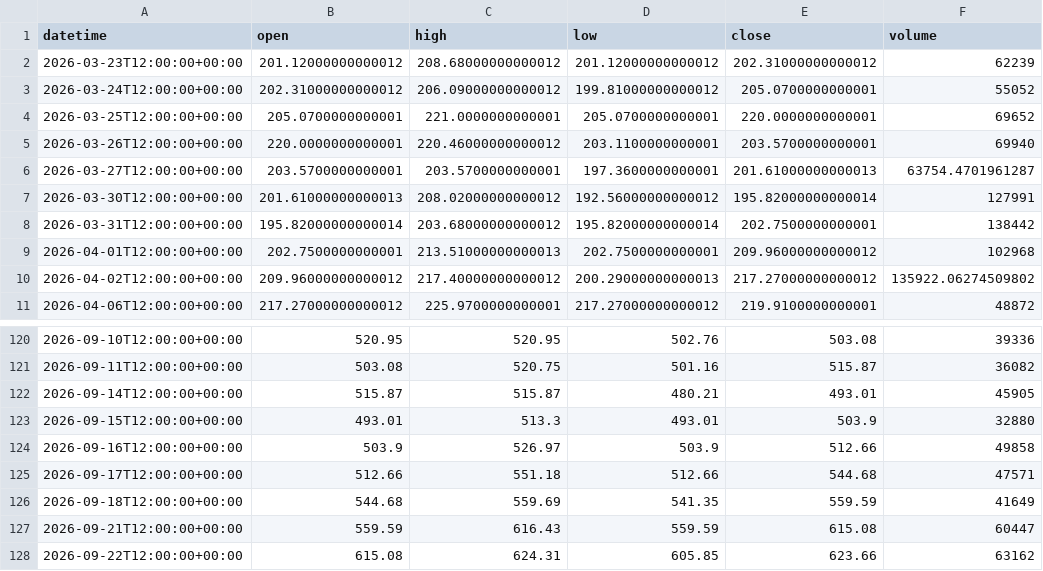
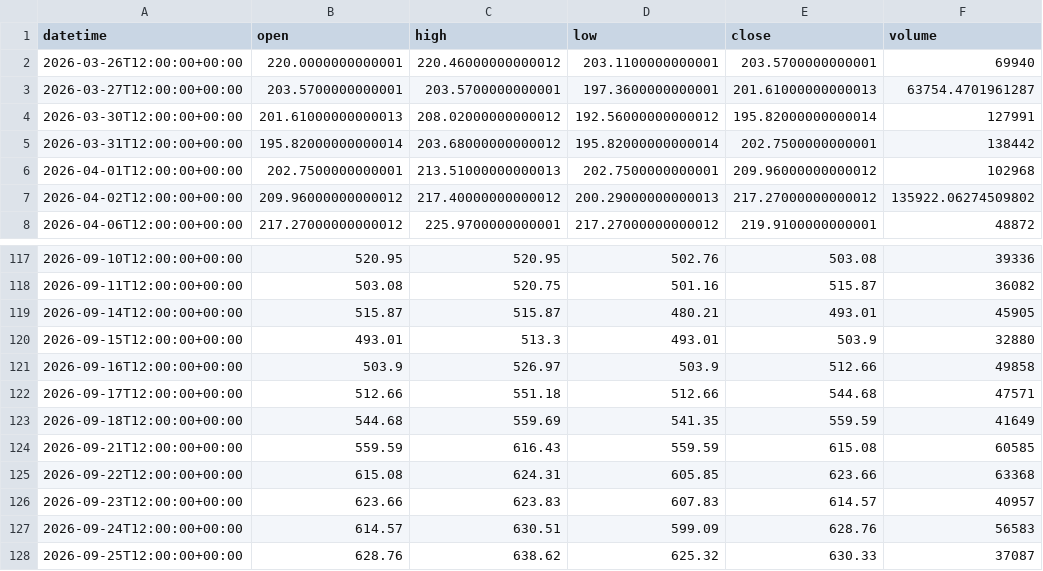
Before and after one commit to getdata-finance/amd-12h-ohlcv-stocks-historical-data, a CSV file: AMD_12h.csv, drawn as a sheet; only a part is shown, gaps mark what is left out.

```diff
--- a/AMD_12h.csv
+++ b/AMD_12h.csv
@@ -1,5 +1,2 @@
 datetime,open,high,low,close,volume
-2026-03-23T12:00:00+00:00,201.12000000000012,208.68000000000012,201.12000000000012,202.31000000000012,62239
-2026-03-24T12:00:00+00:00,202.31000000000012,206.09000000000012,199.81000000000012,205.0700000000001,55052
-2026-03-25T12:00:00+00:00,205.0700000000001,221.0000000000001,205.0700000000001,220.0000000000001,69652
 2026-03-26T12:00:00+00:00,220.0000000000001,220.46000000000012,203.1100000000001,203.5700000000001,69940
@@ -126,3 +123,6 @@ datetime,open,high,low,close,volume
 2026-09-18T12:00:00+00:00,544.68,559.69,541.35,559.59,41649
-2026-09-21T12:00:00+00:00,559.59,616.43,559.59,615.08,60447
-2026-09-22T12:00:00+00:00,615.08,624.31,605.85,623.66,63162
+2026-09-21T12:00:00+00:00,559.59,616.43,559.59,615.08,60585
+2026-09-22T12:00:00+00:00,615.08,624.31,605.85,623.66,63368
+2026-09-23T12:00:00+00:00,623.66,623.83,607.83,614.57,40957
+2026-09-24T12:00:00+00:00,614.57,630.51,599.09,628.76,56583
+2026-09-25T12:00:00+00:00,628.76,638.62,625.32,630.33,37087
```
Also changed, not shown: 1 other file.
